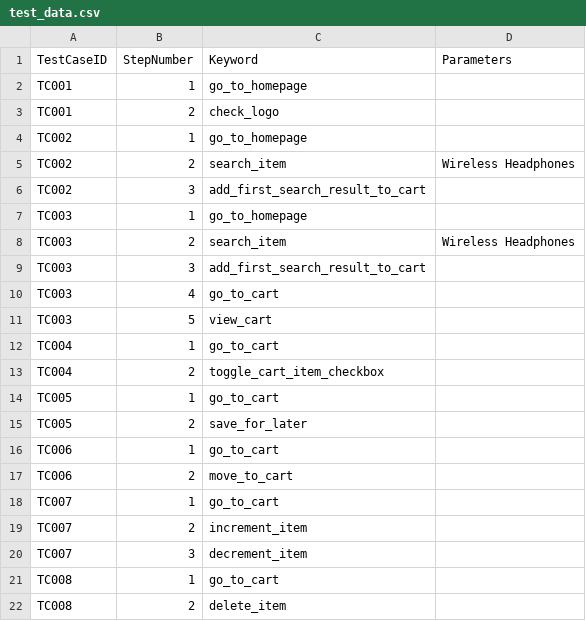
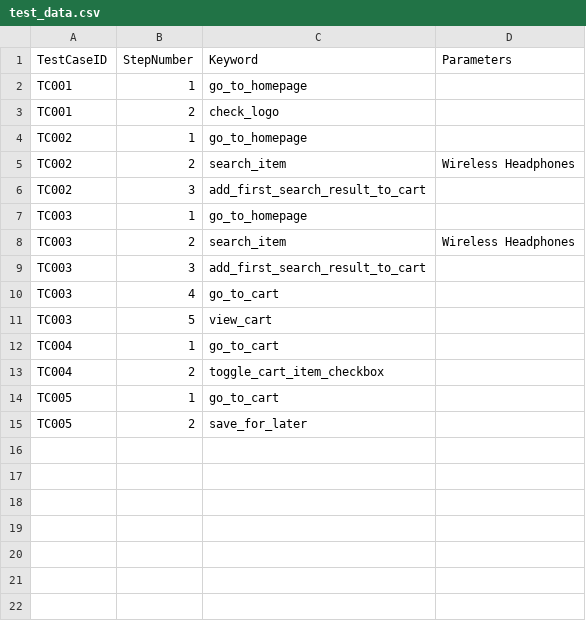
Before and after one commit to kchilla872/AutomateKeyworddrivenAccelerator, a CSV file: test_data.csv, drawn as a sheet.

```diff
--- a/test_data.csv
+++ b/test_data.csv
@@ -15,8 +15 @@ TC005,1,go_to_cart,
 TC005,2,save_for_later,
-TC006,1,go_to_cart,
-TC006,2,move_to_cart,
-TC007,1,go_to_cart,
-TC007,2,increment_item,
-TC007,3,decrement_item,
-TC008,1,go_to_cart,
-TC008,2,delete_item,
```
Also changed, not shown: 19 other files.
